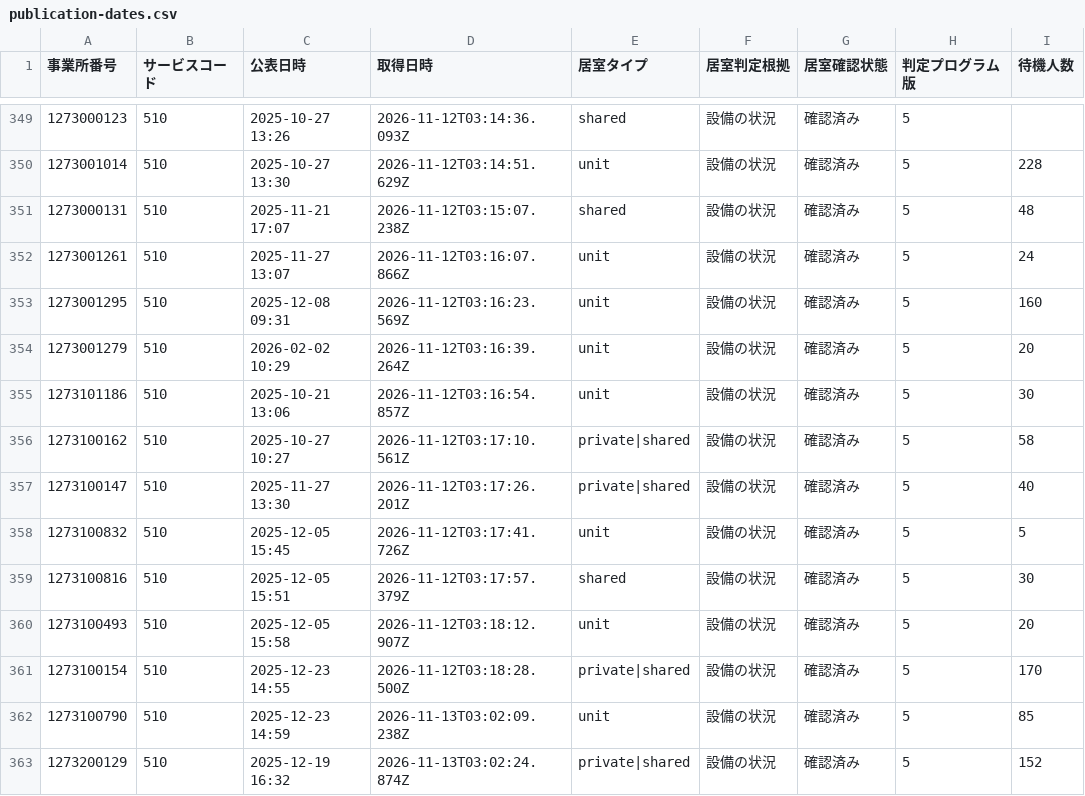
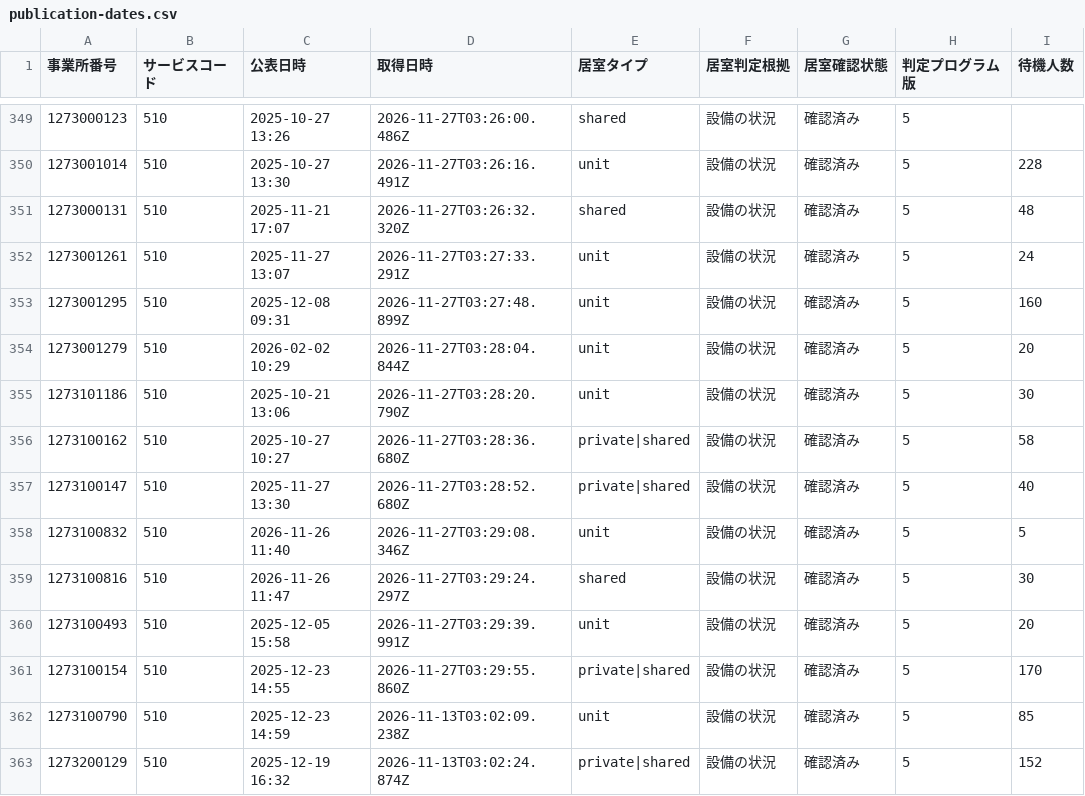
Before and after one commit to royalaihoshi-tech/chiba-tokuyo-public-data, a CSV file: publication-dates.csv, drawn as a sheet; only a part is shown, gaps mark what is left out; the diff covers the shown part only; the diff names each change by its address in the sheet, - before the commit and + after, or states it on an @@ line.

```diff
--- a/publication-dates.csv
+++ b/publication-dates.csv
-D349 (取得日時): 2026-11-12T03:14:36.093Z
+D349 (取得日時): 2026-11-27T03:26:00.486Z
-D350 (取得日時): 2026-11-12T03:14:51.629Z
+D350 (取得日時): 2026-11-27T03:26:16.491Z
-D351 (取得日時): 2026-11-12T03:15:07.238Z
+D351 (取得日時): 2026-11-27T03:26:32.320Z
-D352 (取得日時): 2026-11-12T03:16:07.866Z
+D352 (取得日時): 2026-11-27T03:27:33.291Z
-D353 (取得日時): 2026-11-12T03:16:23.569Z
+D353 (取得日時): 2026-11-27T03:27:48.899Z
-D354 (取得日時): 2026-11-12T03:16:39.264Z
+D354 (取得日時): 2026-11-27T03:28:04.844Z
-D355 (取得日時): 2026-11-12T03:16:54.857Z
+D355 (取得日時): 2026-11-27T03:28:20.790Z
-D356 (取得日時): 2026-11-12T03:17:10.561Z
+D356 (取得日時): 2026-11-27T03:28:36.680Z
-D357 (取得日時): 2026-11-12T03:17:26.201Z
+D357 (取得日時): 2026-11-27T03:28:52.680Z
-C358 (公表日時): 2025-12-05 15:45
+C358 (公表日時): 2026-11-26 11:40
-D358 (取得日時): 2026-11-12T03:17:41.726Z
+D358 (取得日時): 2026-11-27T03:29:08.346Z
-C359 (公表日時): 2025-12-05 15:51
+C359 (公表日時): 2026-11-26 11:47
-D359 (取得日時): 2026-11-12T03:17:57.379Z
+D359 (取得日時): 2026-11-27T03:29:24.297Z
-D360 (取得日時): 2026-11-12T03:18:12.907Z
+D360 (取得日時): 2026-11-27T03:29:39.991Z
-D361 (取得日時): 2026-11-12T03:18:28.500Z
+D361 (取得日時): 2026-11-27T03:29:55.860Z
```
Also changed, not shown: 27 edited cells elsewhere in this file, 1 other file.
